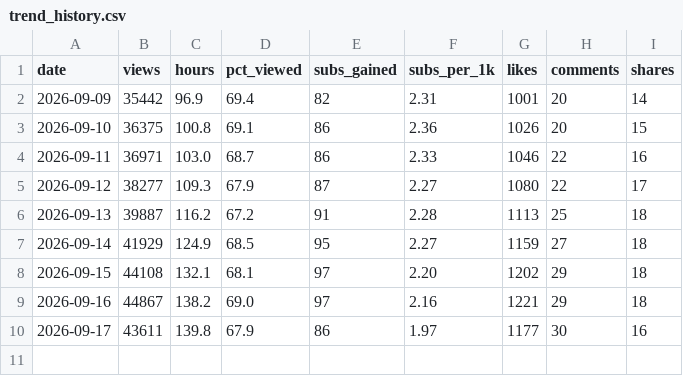
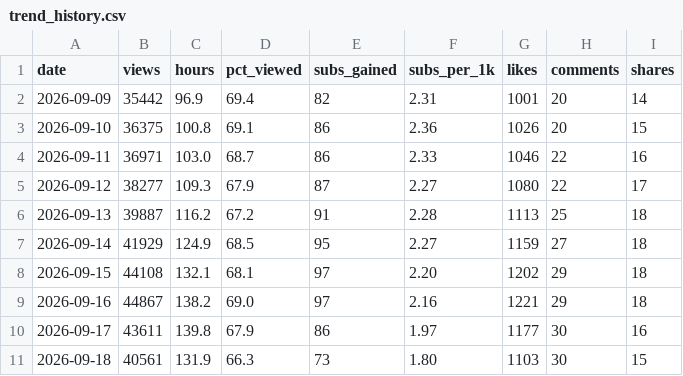
Before and after one commit to islamfatema/faru-autopilot, a CSV file: analytics/trend_history.csv, drawn as a sheet; the diff names each change by its address in the sheet, - before the commit and + after, or states it on an @@ line.

Commit message:
insights: history [skip ci]

```diff
--- a/analytics/trend_history.csv
+++ b/analytics/trend_history.csv
+row 11: 2026-09-18 | 40561 | 131.9 | 66.3 | 73 | 1.80 | 1103 | 30 | 15
```
Also changed, not shown: 1 other file.
